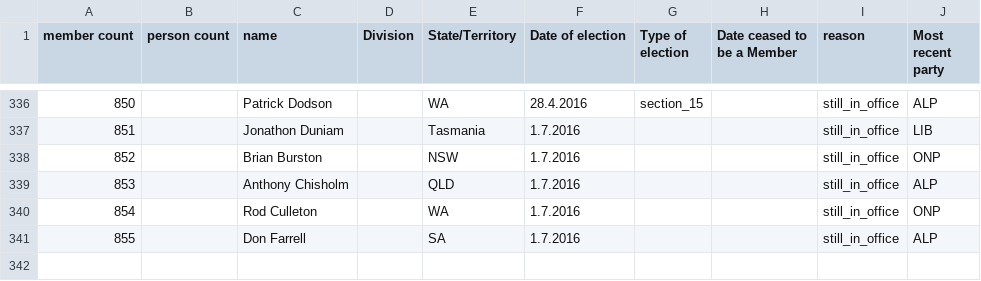
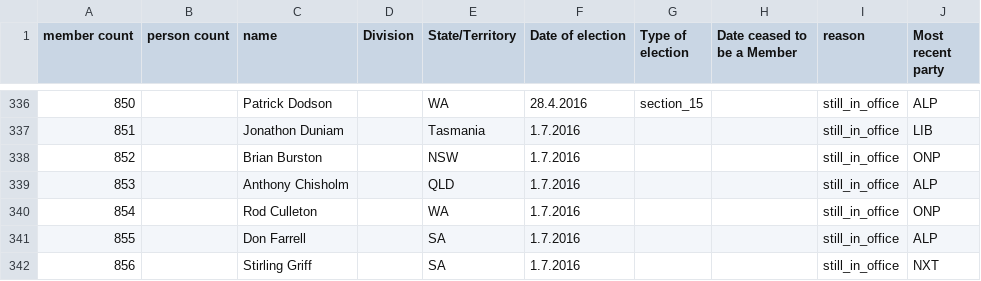
Before and after one commit to openaustralia/openaustralia-parser, a CSV file: data/senators.csv, drawn as a sheet; only a part is shown, gaps mark what is left out; the diff names each change by its address in the sheet, - before the commit and + after, or states it on an @@ line.

Commit message:
Stirling Griff elected in the 2016 general election
See http://www.aph.gov.au/Senators_and_Members/Parliamentarian?MPID=76760

```diff
--- a/data/senators.csv
+++ b/data/senators.csv
+row 342: 856 |  | Stirling Griff |  | SA | 1.7.2016 |  |  | still_in_office | NXT
```
Also changed, not shown: data/people.csv.
